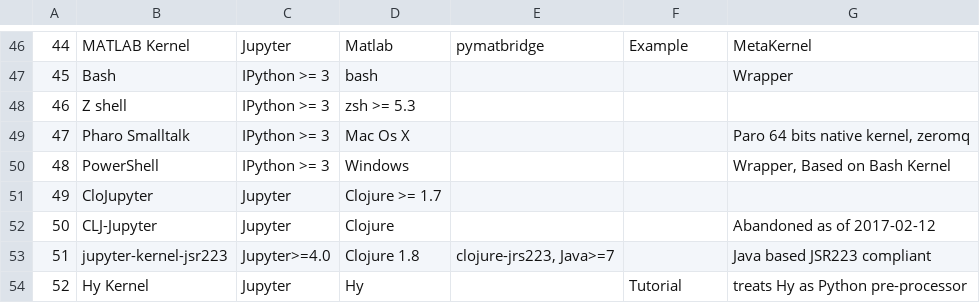
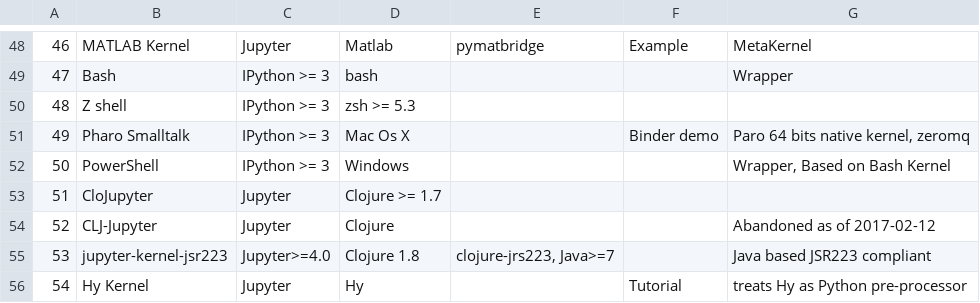
Before and after one commit to Wildertrek/Jupyter-Latex, a CSV file: data/kernels.csv, drawn as a sheet; only a part is shown, gaps mark what is left out; addresses are those after the commit; the diff covers the shown part only; the diff names each change by its address in the sheet, - before the commit and + after, or states it on an @@ line.

```diff
--- a/data/kernels.csv
+++ b/data/kernels.csv
@@ column A renumbered between rows 3 and 143 @@
-F51: (empty)
+F51: Binder demo
```
Also changed, not shown: 9 added rows and 4 edited cells elsewhere in this file, 2 other files.
